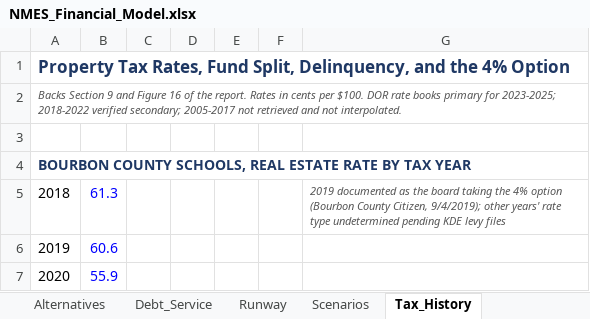
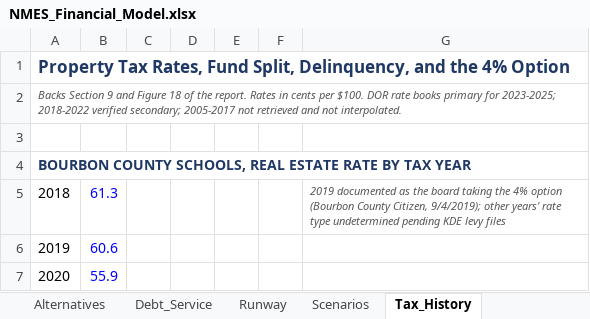
Before and after one commit to ryanuspsagm/SaveNMES, an Excel workbook: NMES_Financial_Model.xlsx, sheet Tax_History, drawn as a sheet; only a part is shown; values as stored, in another font and other column widths than the file's, no borders; the diff names each change by its address in the sheet, - before the commit and + after, or states it on an @@ line.

```diff
--- a/NMES_Financial_Model.xlsx (sheet Tax_History)
+++ b/NMES_Financial_Model.xlsx (sheet Tax_History)
-A2: …and Figure 16 of the…
+A2: …and Figure 18 of the…
```
Also changed, not shown: sheet Closure_Model, sheet Assumptions, sheet ReadMe, sheet Demographics, sheet School_Data, 11 other files.
